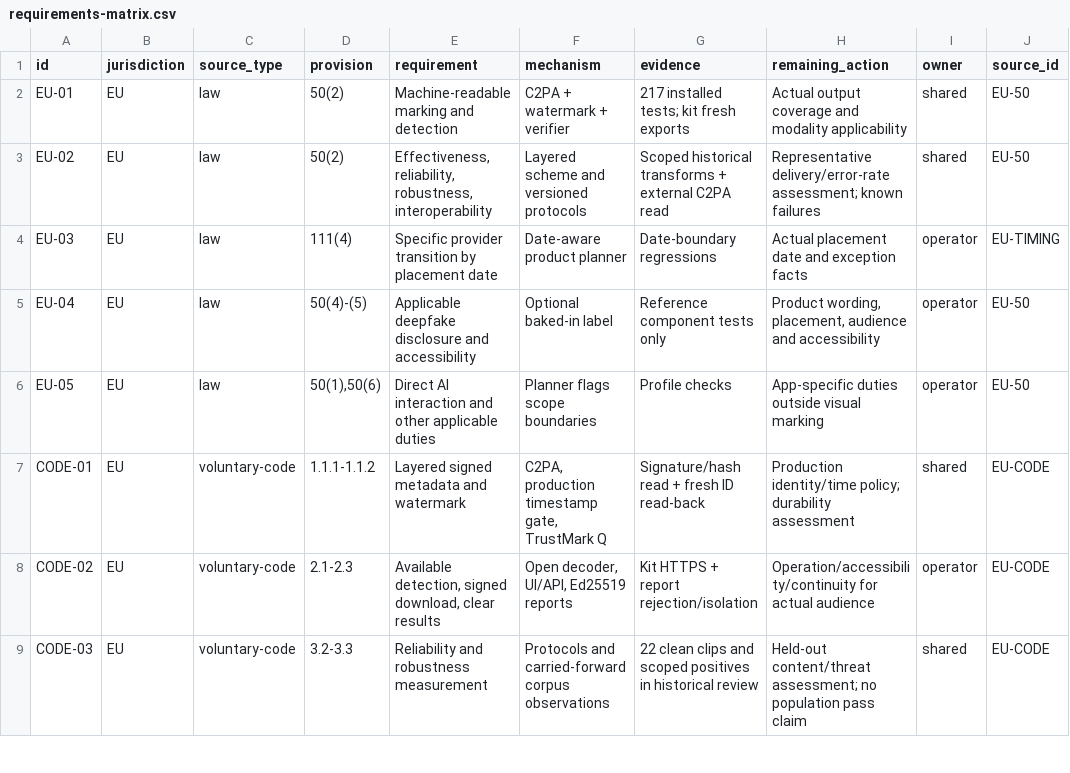
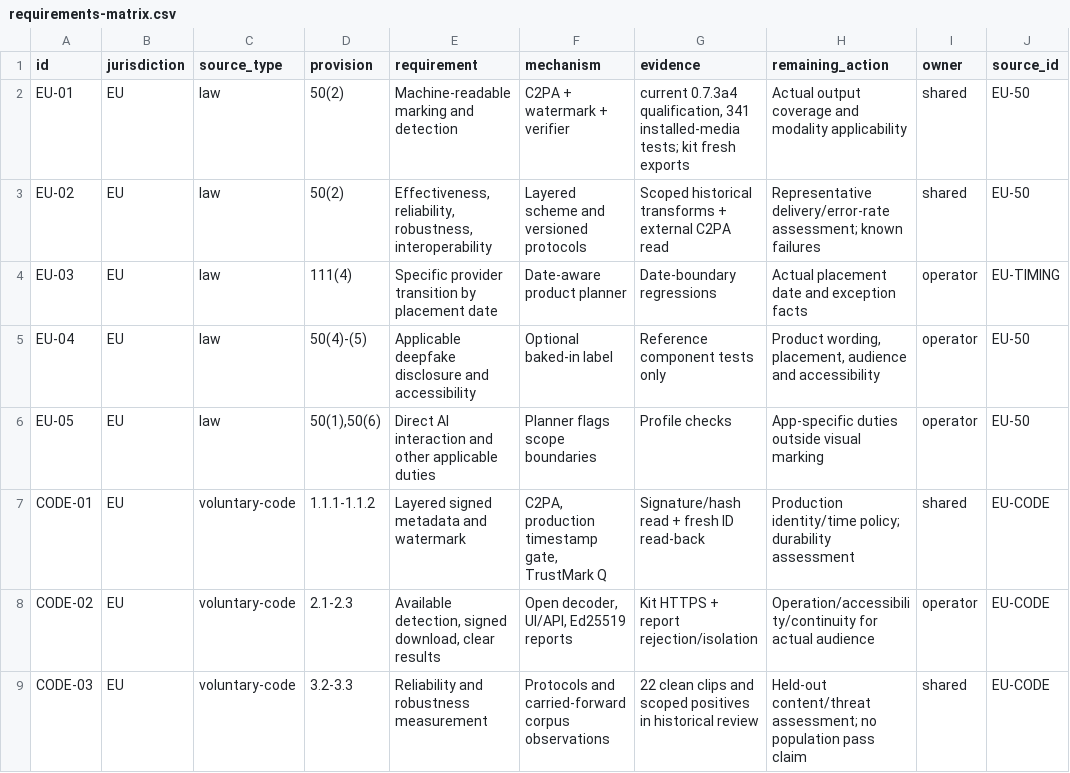
Before and after one commit to ariadne-mark/ariadne-mark, a CSV file: docs/compliance/requirements-matrix.csv, drawn as a sheet; only a part is shown; the diff names each change by its address in the sheet, - before the commit and + after, or states it on an @@ line.

```diff
--- a/docs/compliance/requirements-matrix.csv
+++ b/docs/compliance/requirements-matrix.csv
-G2 (evidence): 217 installed tests; kit…
+G2 (evidence): current 0.7.3a4 qualification, 341 installed-media tests; kit…
```
Also changed, not shown: 19 other files.
